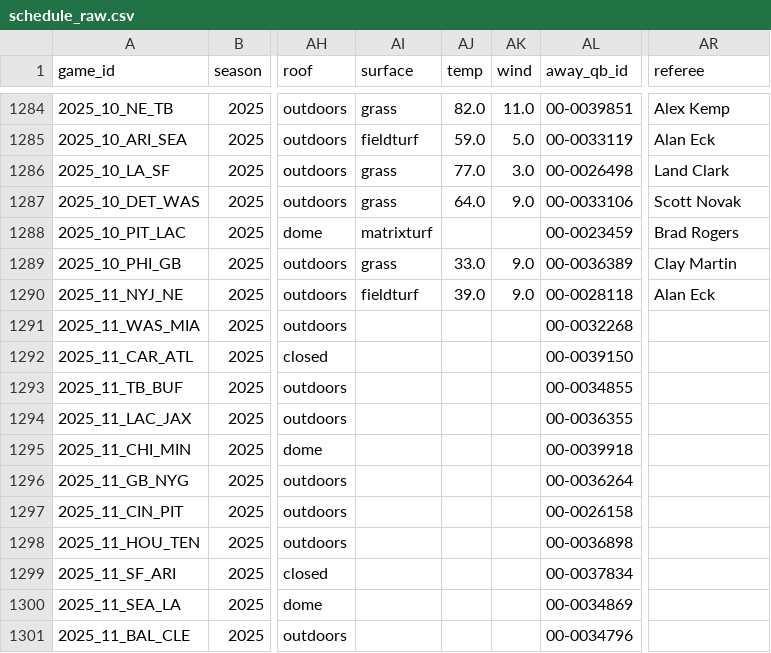
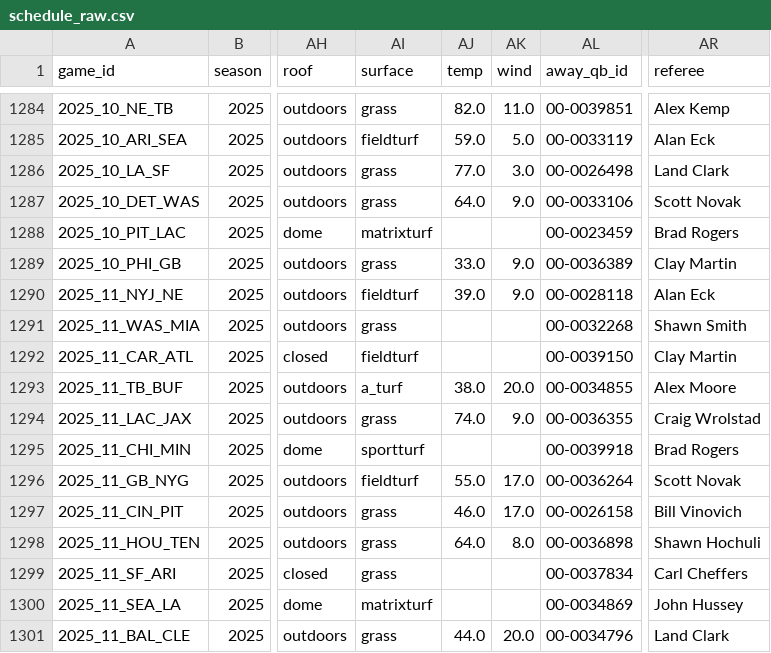
Before and after one commit to dstaggs-15/fantasymanager25, a CSV file: docs/data/raw/schedule_raw.csv, drawn as a sheet; only a part is shown, gaps mark what is left out; the diff covers the shown part only; the diff names each change by its address in the sheet, - before the commit and + after, or states it on an @@ line.

```diff
--- a/docs/data/raw/schedule_raw.csv
+++ b/docs/data/raw/schedule_raw.csv
-AI1291 (surface): (empty)
+AI1291 (surface): grass
-AR1291 (referee): (empty)
+AR1291 (referee): Shawn Smith
-AI1292 (surface): (empty)
+AI1292 (surface): fieldturf
-AR1292 (referee): (empty)
+AR1292 (referee): Clay Martin
-AI1293 (surface): (empty)
+AI1293 (surface): a_turf
-AJ1293 (temp): (empty)
+AJ1293 (temp): 38.0
-AK1293 (wind): (empty)
+AK1293 (wind): 20.0
-AR1293 (referee): (empty)
+AR1293 (referee): Alex Moore
-AI1294 (surface): (empty)
+AI1294 (surface): grass
-AJ1294 (temp): (empty)
+AJ1294 (temp): 74.0
-AK1294 (wind): (empty)
+AK1294 (wind): 9.0
-AR1294 (referee): (empty)
+AR1294 (referee): Craig Wrolstad
-AI1295 (surface): (empty)
+AI1295 (surface): sportturf
-AR1295 (referee): (empty)
+AR1295 (referee): Brad Rogers
-AI1296 (surface): (empty)
+AI1296 (surface): fieldturf
-AJ1296 (temp): (empty)
+AJ1296 (temp): 55.0
-AK1296:AK1297 (wind): (empty)
+AK1296:AK1297 (wind): 17.0
-AR1296 (referee): (empty)
+AR1296 (referee): Scott Novak
-AI1297:AI1299 (surface): (empty)
+AI1297:AI1299 (surface): grass
-AJ1297 (temp): (empty)
+AJ1297 (temp): 46.0
-AR1297 (referee): (empty)
+AR1297 (referee): Bill Vinovich
-AJ1298 (temp): (empty)
+AJ1298 (temp): 64.0
-AK1298 (wind): (empty)
+AK1298 (wind): 8.0
-AR1298 (referee): (empty)
+AR1298 (referee): Shawn Hochuli
-AR1299 (referee): (empty)
+AR1299 (referee): Carl Cheffers
-AI1300 (surface): (empty)
+AI1300 (surface): matrixturf
-AR1300 (referee): (empty)
+AR1300 (referee): John Hussey
-AI1301 (surface): (empty)
+AI1301 (surface): grass
-AJ1301 (temp): (empty)
+AJ1301 (temp): 44.0
-AK1301 (wind): (empty)
+AK1301 (wind): 20.0
-AR1301 (referee): (empty)
+AR1301 (referee): Land Clark
```
Also changed, not shown: 99 edited cells elsewhere in this file, docs/data/raw/oline_rankings.csv, 2 other files.
